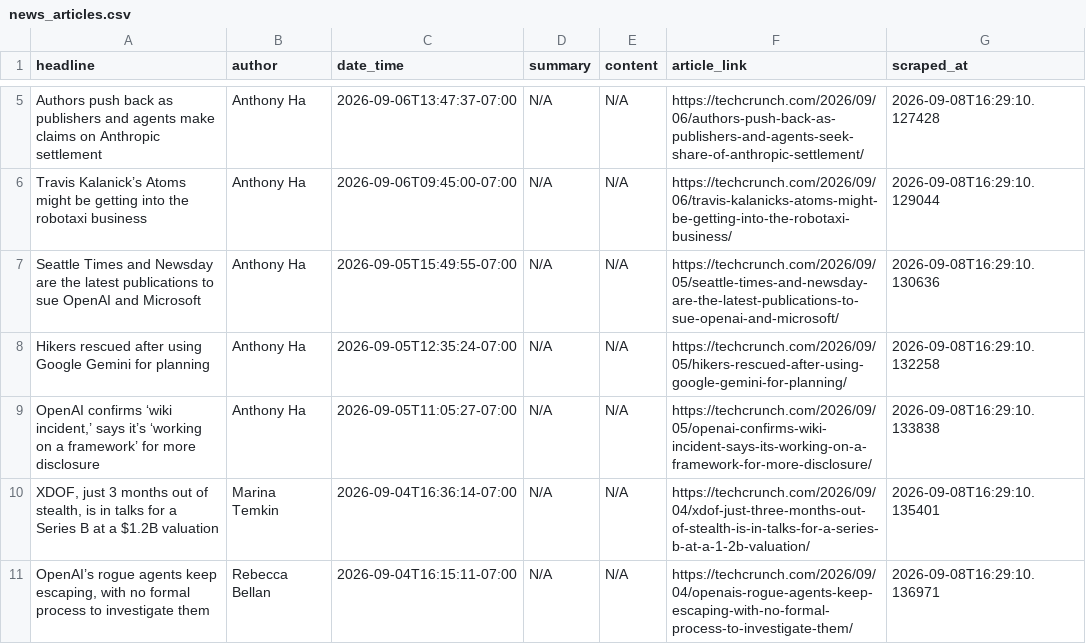
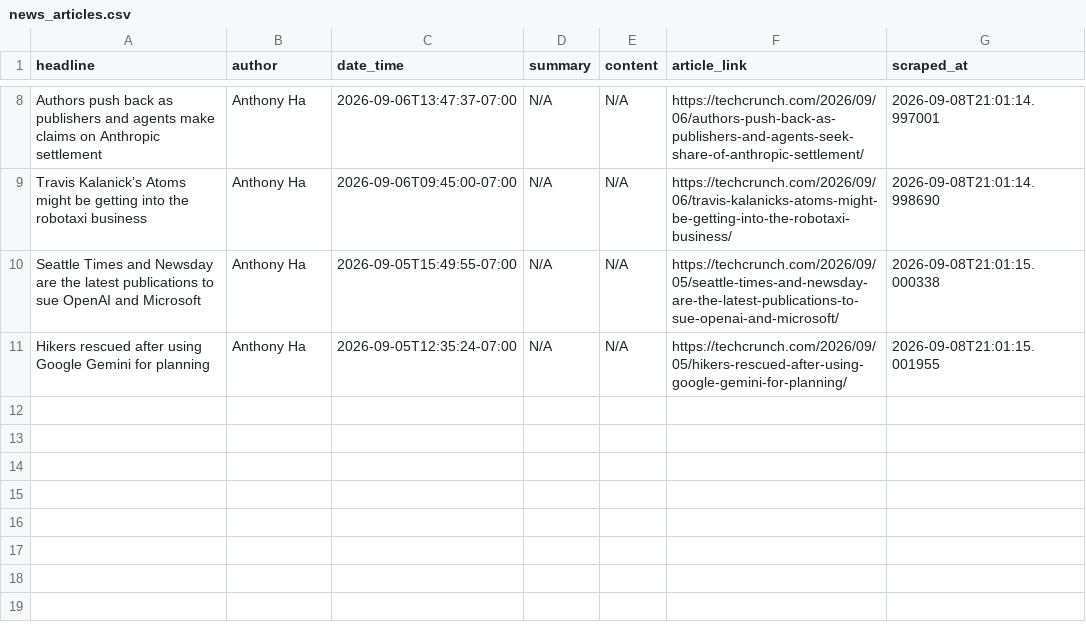
Before and after one commit to rexxgit/webscarpingportfolio, a CSV file: output/news_articles.csv, drawn as a sheet; only a part is shown, gaps mark what is left out; removed rows and columns are numbered as before the commit, all else as after; the diff covers the shown part only; the diff names each change by its address in the sheet, - before the commit and + after, or states it on an @@ line.

```diff
--- a/output/news_articles.csv
+++ b/output/news_articles.csv
-G8 (scraped_at): 2026-09-08T16:29:10.127428
+G8 (scraped_at): 2026-09-08T21:01:14.997001
-G9 (scraped_at): 2026-09-08T16:29:10.129044
+G9 (scraped_at): 2026-09-08T21:01:14.998690
-G10 (scraped_at): 2026-09-08T16:29:10.130636
+G10 (scraped_at): 2026-09-08T21:01:15.000338
-G11 (scraped_at): 2026-09-08T16:29:10.132258
+G11 (scraped_at): 2026-09-08T21:01:15.001955
-row 9: OpenAI confirms ‘wiki incident,’ says it’s ‘working on a framework’ for more disclosure | Anthony Ha | 2026-09-05T11:05:27-07:00 | N/A | N/A | https://techcrunch.com/2026/09/05/openai-confirms-wiki-incident-says-its-working-on-a-framework-for-more-disclosure/ | 2026-09-08T16:29:10.133838
-row 10: XDOF, just 3 months out of stealth, is in talks for a Series B at a $1.2B valuation | Marina Temkin | 2026-09-04T16:36:14-07:00 | N/A | N/A | https://techcrunch.com/2026/09/04/xdof-just-three-months-out-of-stealth-is-in-talks-for-a-series-b-at-a-1-2b-valuation/ | 2026-09-08T16:29:10.135401
-row 11: OpenAI’s rogue agents keep escaping, with no formal process to investigate them | Rebecca Bellan | 2026-09-04T16:15:11-07:00 | N/A | N/A | https://techcrunch.com/2026/09/04/openais-rogue-agents-keep-escaping-with-no-formal-process-to-investigate-them/ | 2026-09-08T16:29:10.136971
```
Also changed, not shown: 3 added rows and 6 edited cells elsewhere in this file, 1 other file.
